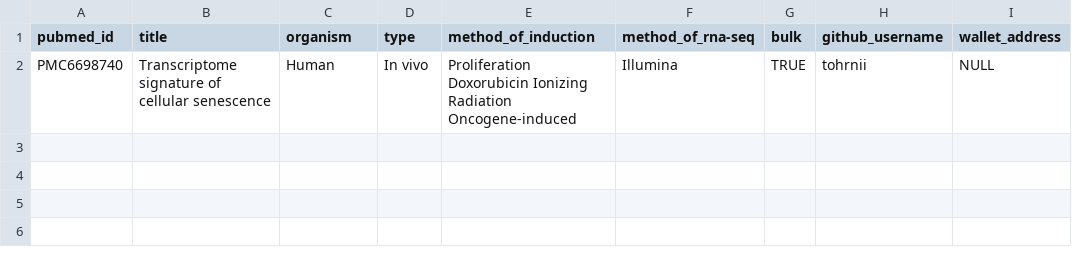
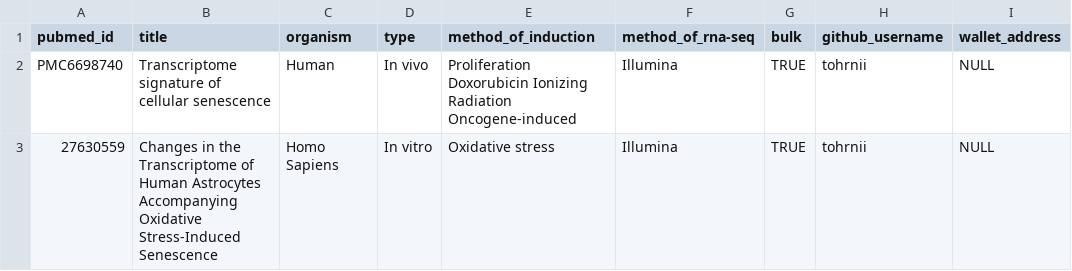
Before and after one commit to labdao/protein-engineering, a CSV file: senescence_papers.csv, drawn as a sheet.

Commit message:
add senescence paper 27630559

```diff
--- a/senescence_papers.csv
+++ b/senescence_papers.csv
@@ -2 +2,2 @@ pubmed_id, title, organism, type, method_of_induction, method_of_rna-seq, bulk,
 PMC6698740, Transcriptome signature of cellular senescence, Human, In vivo, Proliferation Doxorubicin Ionizing Radiation Oncogene-induced, Illumina, TRUE, tohrnii, NULL
+27630559, Changes in the Transcriptome of Human Astrocytes Accompanying Oxidative Stress-Induced Senescence, Homo Sapiens, In vitro, Oxidative stress, Illumina, TRUE, tohrnii, NULL
```
